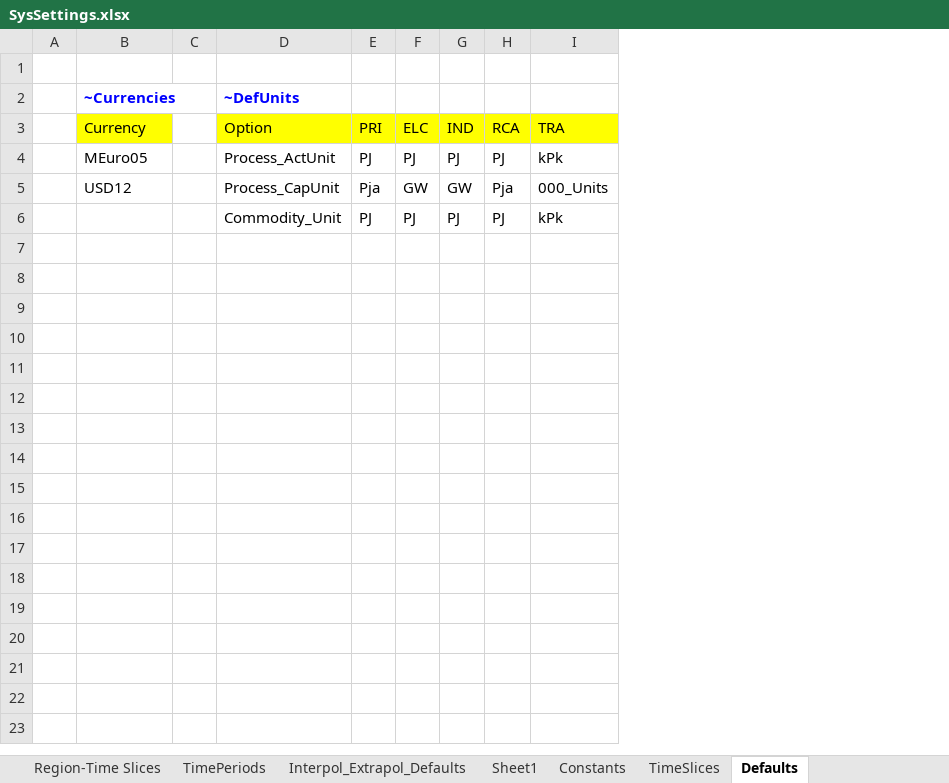
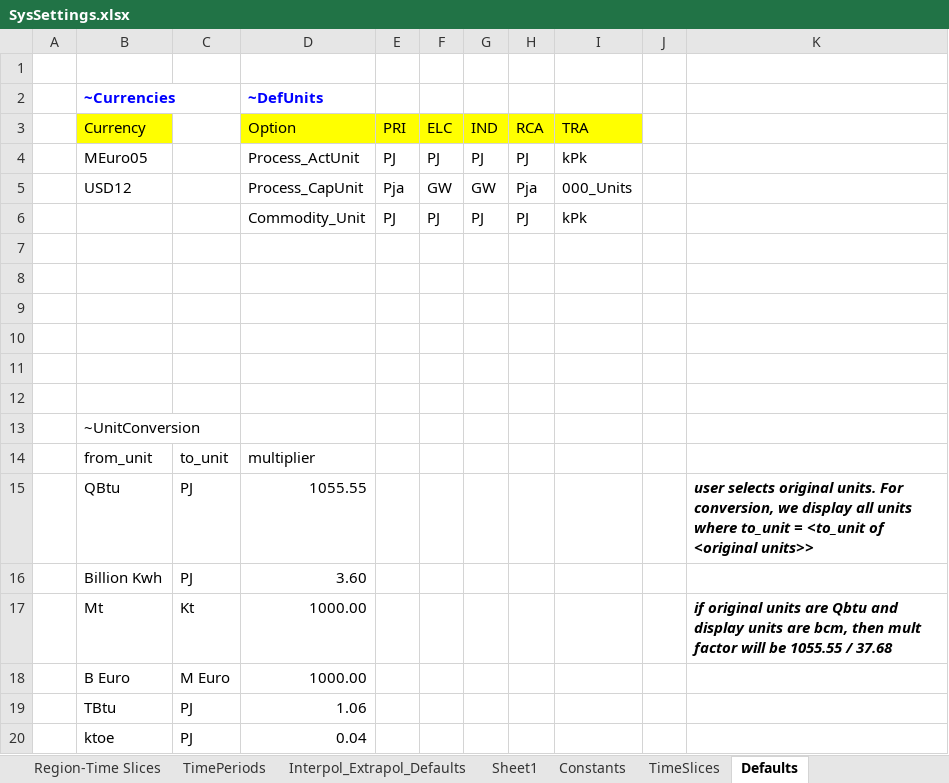
Before and after one commit to kanors-emr/Model_Demo_Adv_Veda, an Excel workbook: SysSettings.xlsx, sheet Defaults, drawn as a sheet; only a part is shown; values as stored, in another font and other column widths than the file's, no borders; charts and pictures not drawn; removed rows and columns are numbered as before the commit, all else as after; the diff covers the shown part only; the diff names each change by its address in the sheet, - before the commit and + after, or states it on an @@ line.

Commit message:
created some commodity tsl cases; milestoneyear specification; unitconversion table in Syssettings.

```diff
--- a/SysSettings.xlsx (sheet Defaults)
+++ b/SysSettings.xlsx (sheet Defaults)
-column C, empty
+column C, empty
+column J, empty
+column K, empty
+row 7: (empty)
+row 8: (empty)
+row 9: (empty)
+row 10: (empty)
+row 11: (empty)
+row 12: (empty)
+row 13:  | ~UnitConversion
+row 14:  | from_unit | to_unit | multiplier
+row 15:  | QBtu | PJ | 1055.55 |  |  |  |  |  |  | user selects original units. For conversion, we display all units where to_unit = <to_unit of <original units>>
+row 16:  | Billion Kwh | PJ | 3.60
+row 17:  | Mt | Kt | 1000.00 |  |  |  |  |  |  | if original units are Qbtu and display units are bcm, then mult factor will be 1055.55 / 37.68
+row 18:  | B Euro | M Euro | 1000.00
+row 19:  | TBtu | PJ | 1.06
+row 20:  | ktoe | PJ | 0.04
```
Also changed, not shown: 12 added rows elsewhere in this sheet, sheet TimePeriods, charts or pictures, SubRES_TMPL/SubRES_New-CHP-DH.xlsx, SubRES_TMPL/SubRES_New-IND.xlsx, 2 other files.
